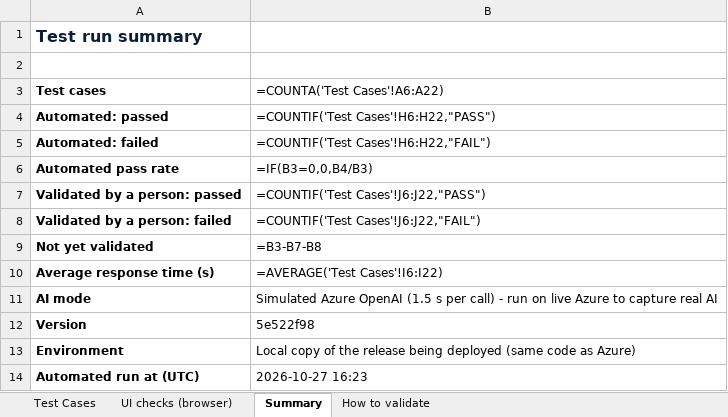
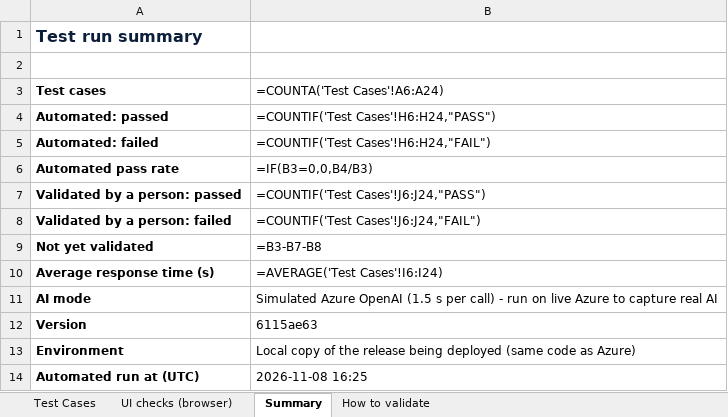
Before and after one commit to git-bonda108/claims-denial-navigator, an Excel workbook: docs/Denial_Navigator_Test_Cases.xlsx, sheet Summary, drawn as a sheet; values as stored, in another font and other column widths than the file's, no borders; formulas without a stored value are shown as written; the diff names each change by its address in the sheet, - before the commit and + after, or states it on an @@ line.

```diff
--- a/docs/Denial_Navigator_Test_Cases.xlsx (sheet Summary)
+++ b/docs/Denial_Navigator_Test_Cases.xlsx (sheet Summary)
-B3: =COUNTA('Test Cases'!A6:A22)
+B3: =COUNTA('Test Cases'!A6:A24)
-B4 (=COUNTA('Test Cases'!A6:A24)): =COUNTIF('Test Cases'!H6:H22,"PASS")
+B4 (=COUNTA('Test Cases'!A6:A24)): =COUNTIF('Test Cases'!H6:H24,"PASS")
-B5 (=COUNTA('Test Cases'!A6:A24)): =COUNTIF('Test Cases'!H6:H22,"FAIL")
+B5 (=COUNTA('Test Cases'!A6:A24)): =COUNTIF('Test Cases'!H6:H24,"FAIL")
-B7 (=COUNTA('Test Cases'!A6:A24)): =COUNTIF('Test Cases'!J6:J22,"PASS")
+B7 (=COUNTA('Test Cases'!A6:A24)): =COUNTIF('Test Cases'!J6:J24,"PASS")
-B8 (=COUNTA('Test Cases'!A6:A24)): =COUNTIF('Test Cases'!J6:J22,"FAIL")
+B8 (=COUNTA('Test Cases'!A6:A24)): =COUNTIF('Test Cases'!J6:J24,"FAIL")
-B10 (=COUNTA('Test Cases'!A6:A24)): =AVERAGE('Test Cases'!I6:I22)
+B10 (=COUNTA('Test Cases'!A6:A24)): =AVERAGE('Test Cases'!I6:I24)
-B12 (=COUNTA('Test Cases'!A6:A24)): 5e522f98
+B12 (=COUNTA('Test Cases'!A6:A24)): 6115ae63
-B14 (=COUNTA('Test Cases'!A6:A24)): 2026-10-27 16:23
+B14 (=COUNTA('Test Cases'!A6:A24)): 2026-11-08 16:25
```
Also changed, not shown: sheet UI checks (browser), sheet Test Cases, 20 other files.
